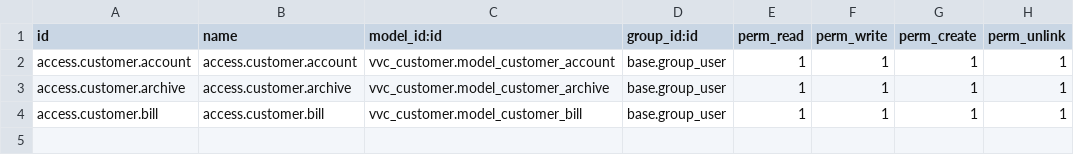
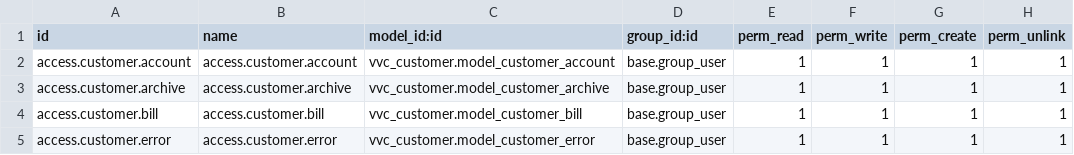
Before and after one commit to trinhcuong297/vvc_customer, a CSV file: security/ir.model.access.csv, drawn as a sheet; the diff names each change by its address in the sheet, - before the commit and + after, or states it on an @@ line.

```diff
--- a/security/ir.model.access.csv
+++ b/security/ir.model.access.csv
+row 5: access.customer.error | access.customer.error | vvc_customer.model_customer_error | base.group_user | 1 | 1 | 1 | 1
```
Also changed, not shown: 3 other files.
